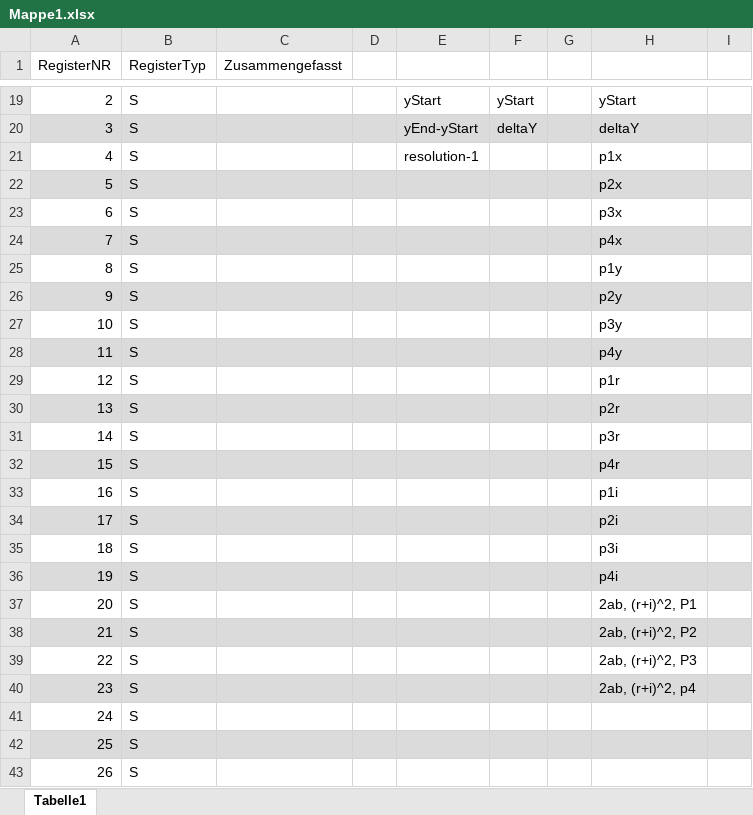
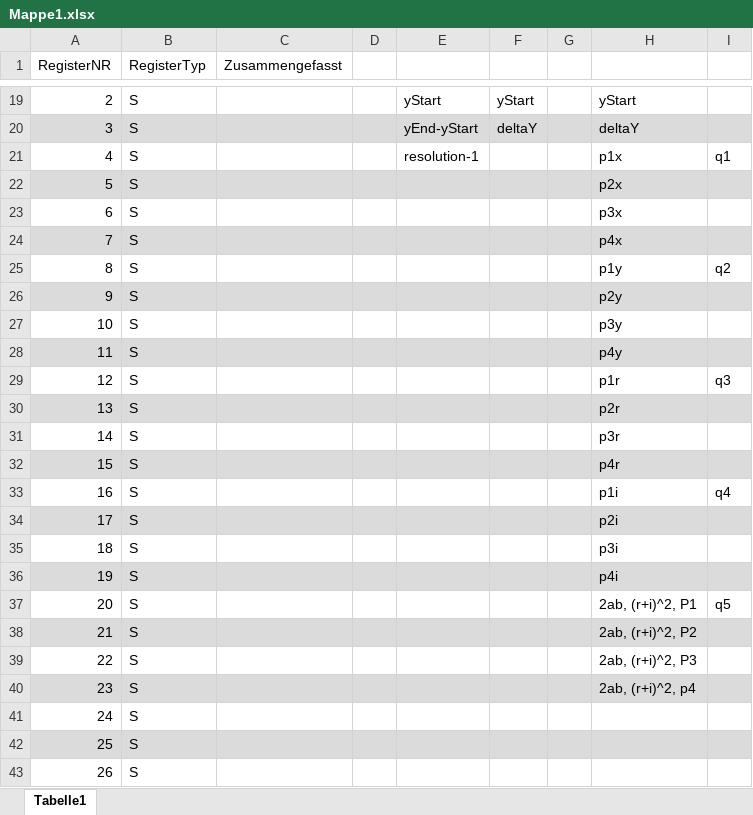
Before and after one commit to RobinOstner/IMGe, an Excel workbook: ParallelPixelLAnes/Idee/Mappe1.xlsx, sheet Tabelle1, drawn as a sheet; only a part is shown, gaps mark what is left out; values as stored, in another font and other column widths than the file's, no borders; the diff names each change by its address in the sheet, - before the commit and + after, or states it on an @@ line.

```diff
--- a/ParallelPixelLAnes/Idee/Mappe1.xlsx (sheet Tabelle1)
+++ b/ParallelPixelLAnes/Idee/Mappe1.xlsx (sheet Tabelle1)
-I21: (empty)
+I21: q1
-I25: (empty)
+I25: q2
-I29: (empty)
+I29: q3
-I33: (empty)
+I33: q4
-I37: (empty)
+I37: q5
```
Also changed, not shown: 2 other files.
